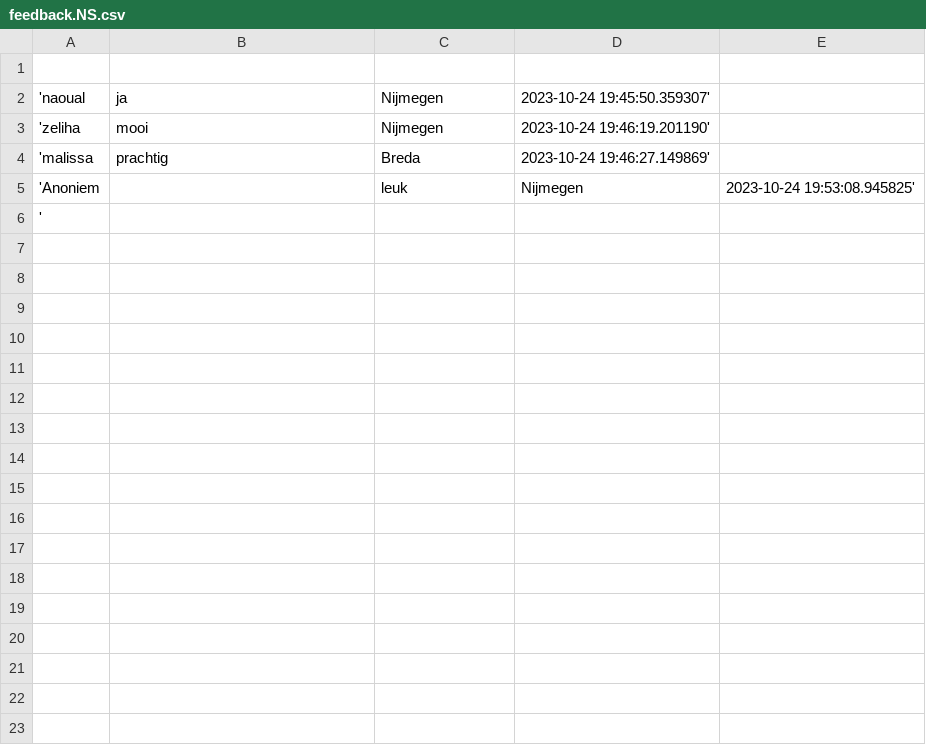
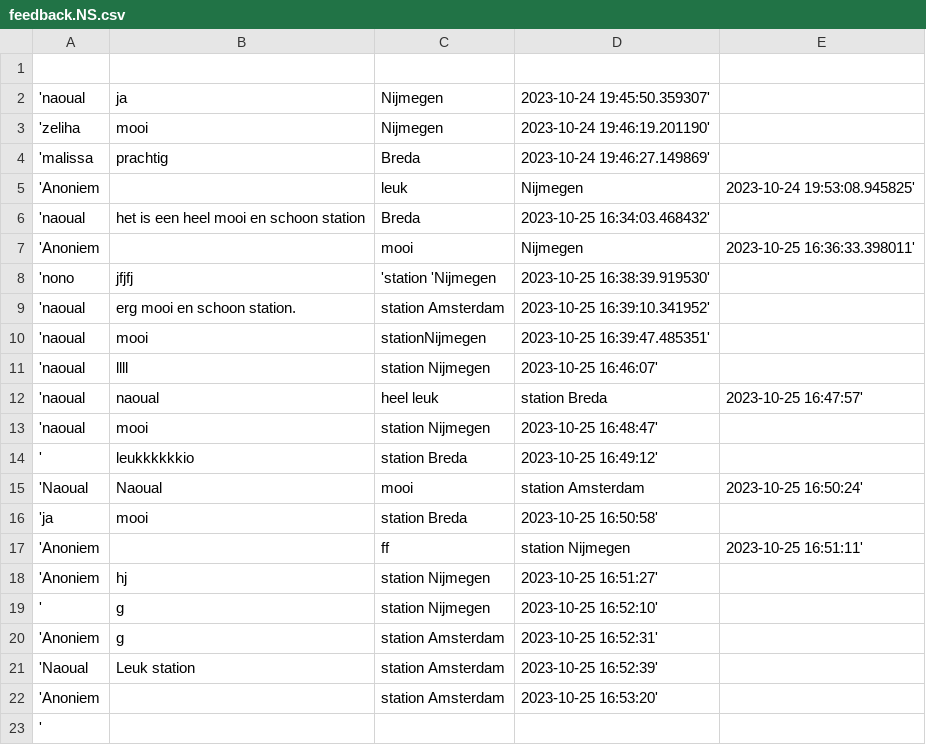
Before and after one commit to Github-ntje/Stationzuil, a CSV file: feedback.NS.csv, drawn as a sheet; the diff names each change by its address in the sheet, - before the commit and + after, or states it on an @@ line.

```diff
--- a/feedback.NS.csv
+++ b/feedback.NS.csv
+row 6: 'naoual | het is een heel mooi en schoon station | Breda | 2023-10-25 16:34:03.468432'
+row 7: 'Anoniem |  | mooi | Nijmegen | 2023-10-25 16:36:33.398011'
+row 8: 'nono | jfjfj | 'station 'Nijmegen | 2023-10-25 16:38:39.919530'
+row 9: 'naoual | erg mooi en schoon station. | station Amsterdam | 2023-10-25 16:39:10.341952'
+row 10: 'naoual | mooi | stationNijmegen | 2023-10-25 16:39:47.485351'
+row 11: 'naoual | llll | station Nijmegen | 2023-10-25 16:46:07'
+row 12: 'naoual | naoual | heel leuk | station Breda | 2023-10-25 16:47:57'
+row 13: 'naoual | mooi | station Nijmegen | 2023-10-25 16:48:47'
+row 14: ' | leukkkkkkio | station Breda | 2023-10-25 16:49:12'
+row 15: 'Naoual | Naoual | mooi | station Amsterdam | 2023-10-25 16:50:24'
+row 16: 'ja | mooi | station Breda | 2023-10-25 16:50:58'
+row 17: 'Anoniem |  | ff | station Nijmegen | 2023-10-25 16:51:11'
+row 18: 'Anoniem | hj | station Nijmegen | 2023-10-25 16:51:27'
+row 19: ' | g | station Nijmegen | 2023-10-25 16:52:10'
+row 20: 'Anoniem | g | station Amsterdam | 2023-10-25 16:52:31'
+row 21: 'Naoual | Leuk station | station Amsterdam | 2023-10-25 16:52:39'
+row 22: 'Anoniem |  | station Amsterdam | 2023-10-25 16:53:20'
```
Also changed, not shown: 3 other files.
